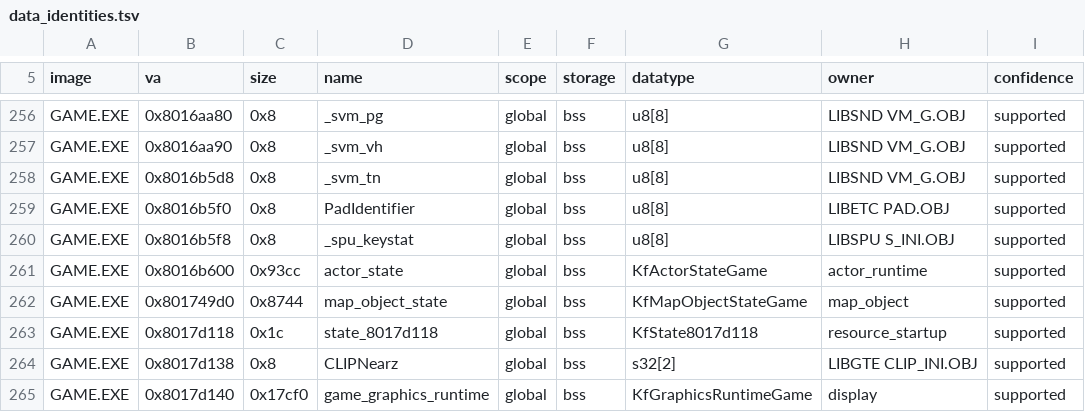
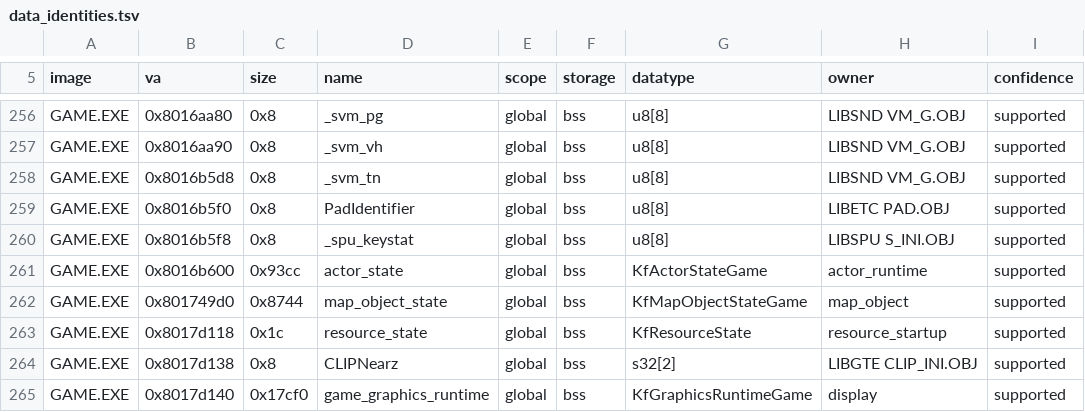
Before and after one commit to sushi-shi/kings-field-2-decomp, a TSV file: config/retail/data_identities.tsv, drawn as a sheet; only a part is shown, gaps mark what is left out; the diff names each change by its address in the sheet, - before the commit and + after, or states it on an @@ line.

```diff
--- a/config/retail/data_identities.tsv
+++ b/config/retail/data_identities.tsv
-D263 (name): state_8017d118
+D263 (name): resource_state
-G263 (datatype): KfState8017d118
+G263 (datatype): KfResourceState
```
Also changed, not shown: config/retail/function_identities.tsv, config/retail/structure_fields.tsv, 12 other files.
